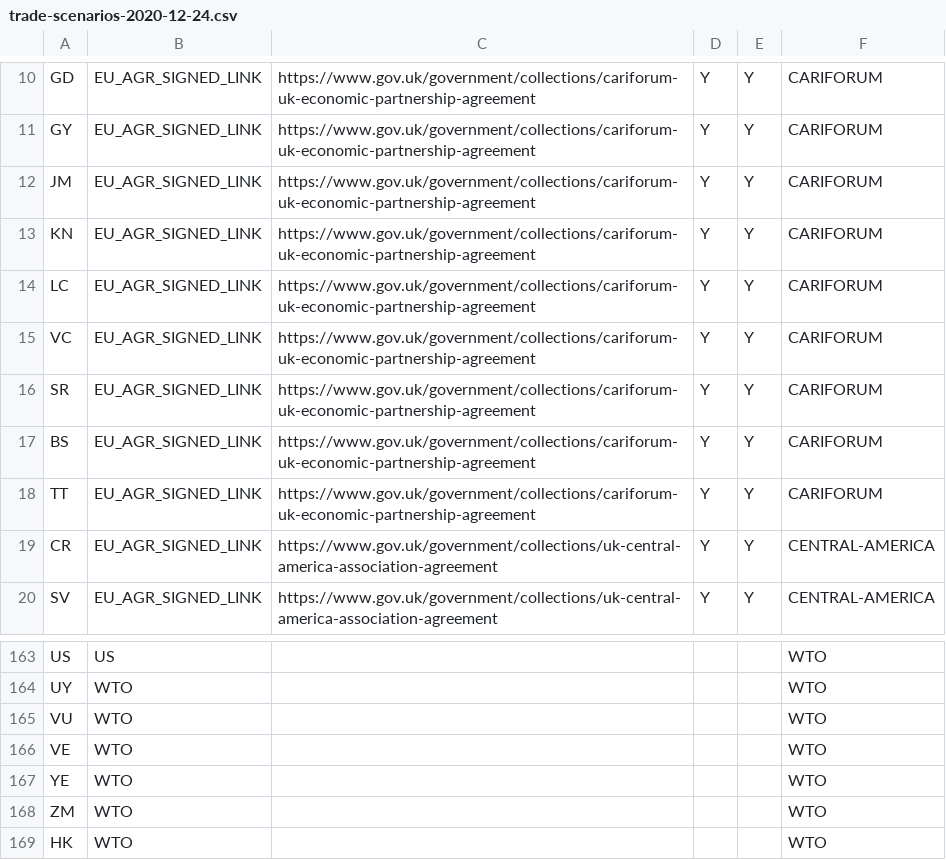
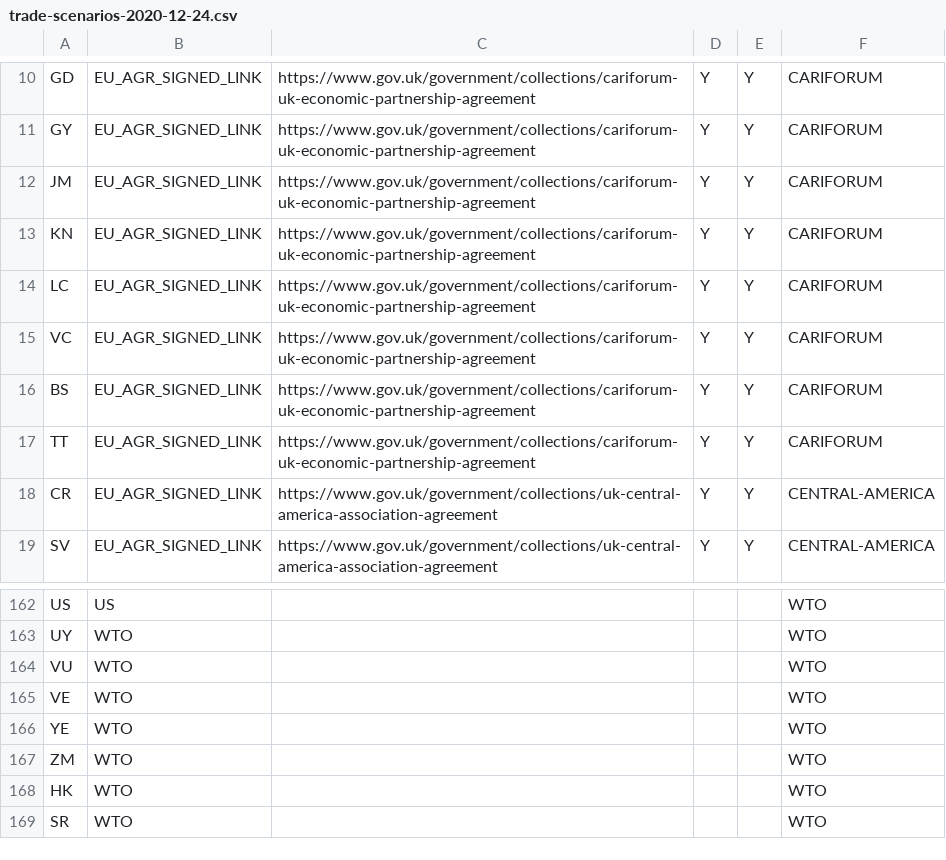
Before and after one commit to uktrade/dit-helpdesk, a CSV file: dit_helpdesk/countries/migrations/data/trade-scenarios-2020-12-24.csv, drawn as a sheet; only a part is shown, gaps mark what is left out; removed rows and columns are numbered as before the commit, all else as after; the diff names each change by its address in the sheet, - before the commit and + after, or states it on an @@ line.

Commit message:
Update SR in trade scenarios migration

```diff
--- a/dit_helpdesk/countries/migrations/data/trade-scenarios-2020-12-24.csv
+++ b/dit_helpdesk/countries/migrations/data/trade-scenarios-2020-12-24.csv
-row 16: SR | EU_AGR_SIGNED_LINK | https://www.gov.uk/government/collections/cariforum-uk-economic-partnership-agreement | Y | Y | CARIFORUM
+row 169: SR | WTO |  |  |  | WTO
```
